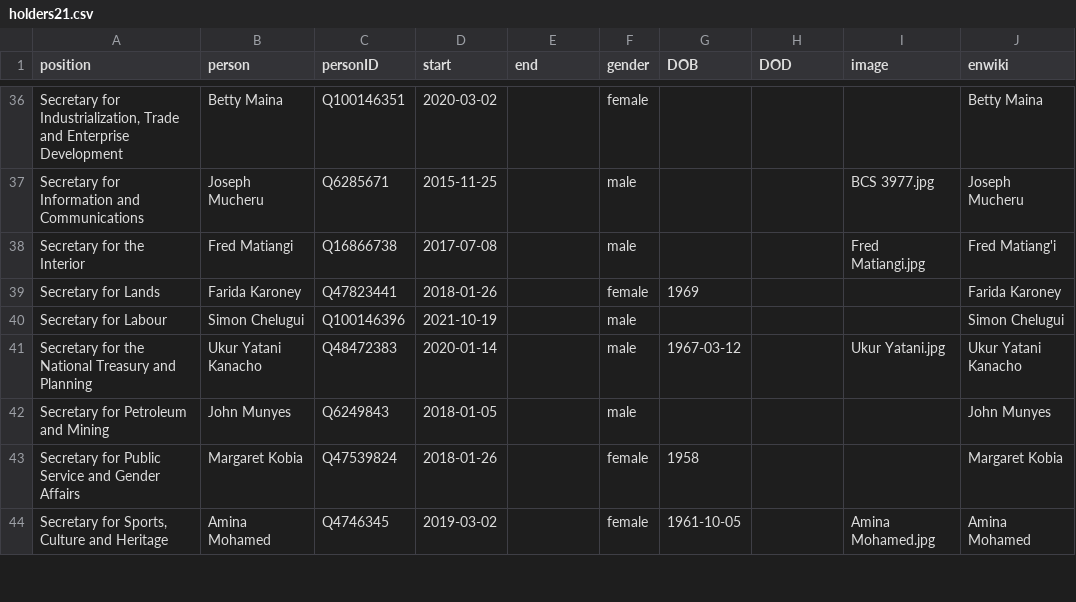
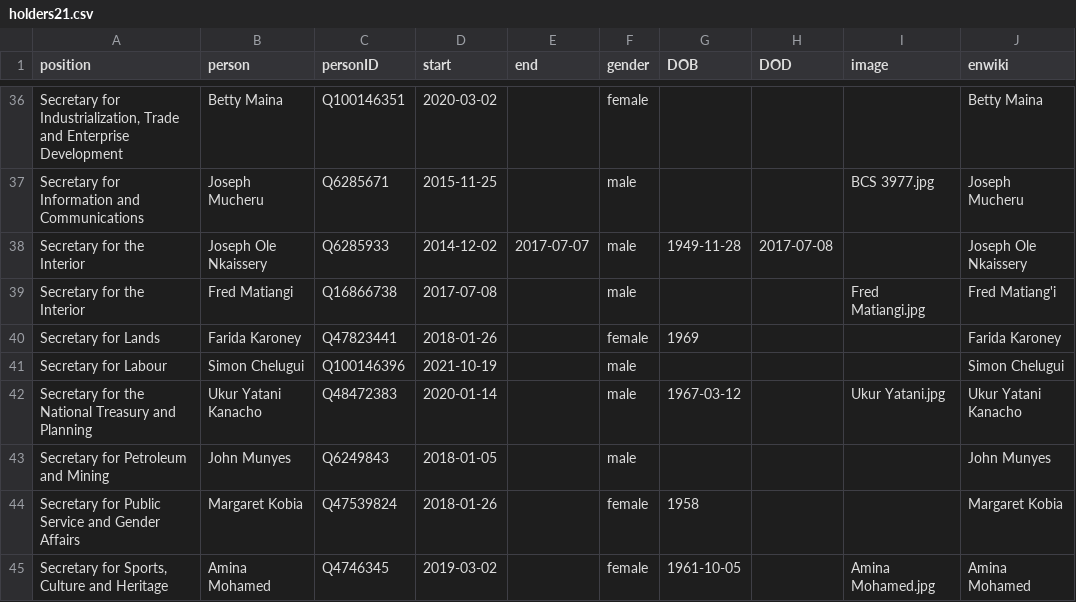
Before and after one commit to every-politician-scrapers/kenya, a CSV file: html/holders21.csv, drawn as a sheet; only a part is shown, gaps mark what is left out; the diff names each change by its address in the sheet, - before the commit and + after, or states it on an @@ line.

Commit message:
PCB update

```diff
--- a/html/holders21.csv
+++ b/html/holders21.csv
+row 38: Secretary for the Interior | Joseph Ole Nkaissery | Q6285933 | 2014-12-02 | 2017-07-07 | male | 1949-11-28 | 2017-07-08 |  | Joseph Ole Nkaissery
```
